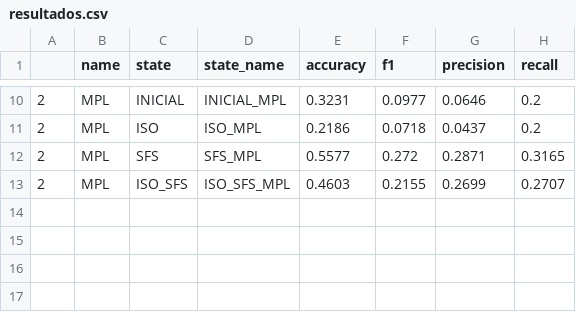
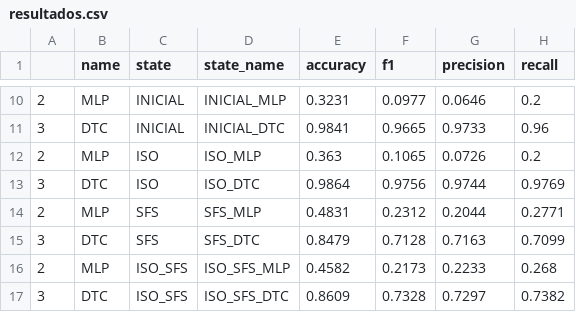
Before and after one commit to pythrick/arquitetura-dados, a CSV file: outputs/resultados.csv, drawn as a sheet; only a part is shown, gaps mark what is left out; the diff covers the shown part only.

```diff
--- a/outputs/resultados.csv
+++ b/outputs/resultados.csv
@@ -10,4 +10,8 @@
-2,MPL,INICIAL,INICIAL_MPL,0.3231,0.0977,0.0646,0.2
-2,MPL,ISO,ISO_MPL,0.2186,0.0718,0.0437,0.2
-2,MPL,SFS,SFS_MPL,0.5577,0.272,0.2871,0.3165
-2,MPL,ISO_SFS,ISO_SFS_MPL,0.4603,0.2155,0.2699,0.2707
+2,MLP,INICIAL,INICIAL_MLP,0.3231,0.0977,0.0646,0.2
+3,DTC,INICIAL,INICIAL_DTC,0.9841,0.9665,0.9733,0.96
+2,MLP,ISO,ISO_MLP,0.363,0.1065,0.0726,0.2
+3,DTC,ISO,ISO_DTC,0.9864,0.9756,0.9744,0.9769
+2,MLP,SFS,SFS_MLP,0.4831,0.2312,0.2044,0.2771
+3,DTC,SFS,SFS_DTC,0.8479,0.7128,0.7163,0.7099
+2,MLP,ISO_SFS,ISO_SFS_MLP,0.4582,0.2173,0.2233,0.268
+3,DTC,ISO_SFS,ISO_SFS_DTC,0.8609,0.7328,0.7297,0.7382
```
Also changed, not shown: 32 edited cells elsewhere in this file, 34 other files.
